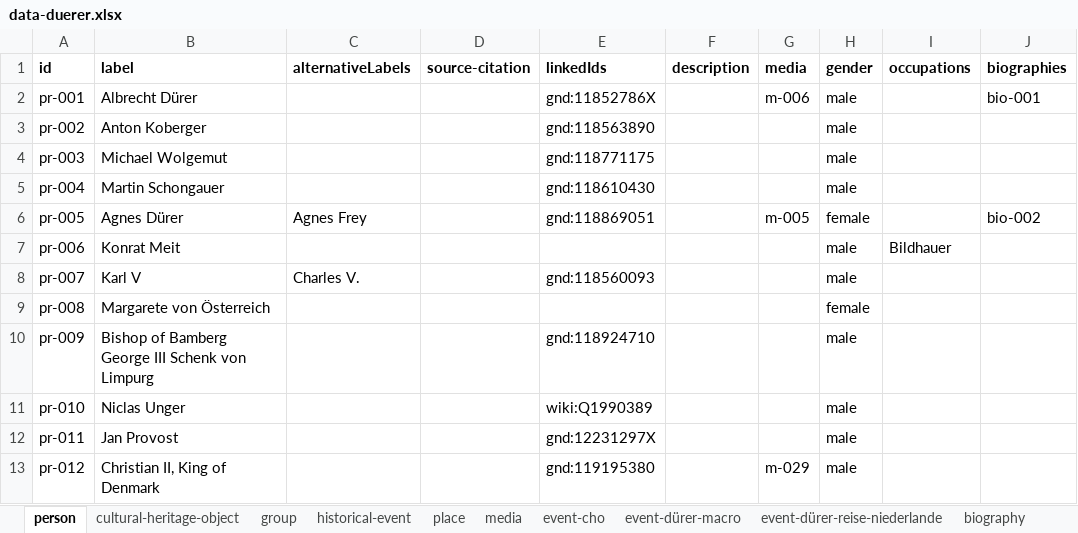
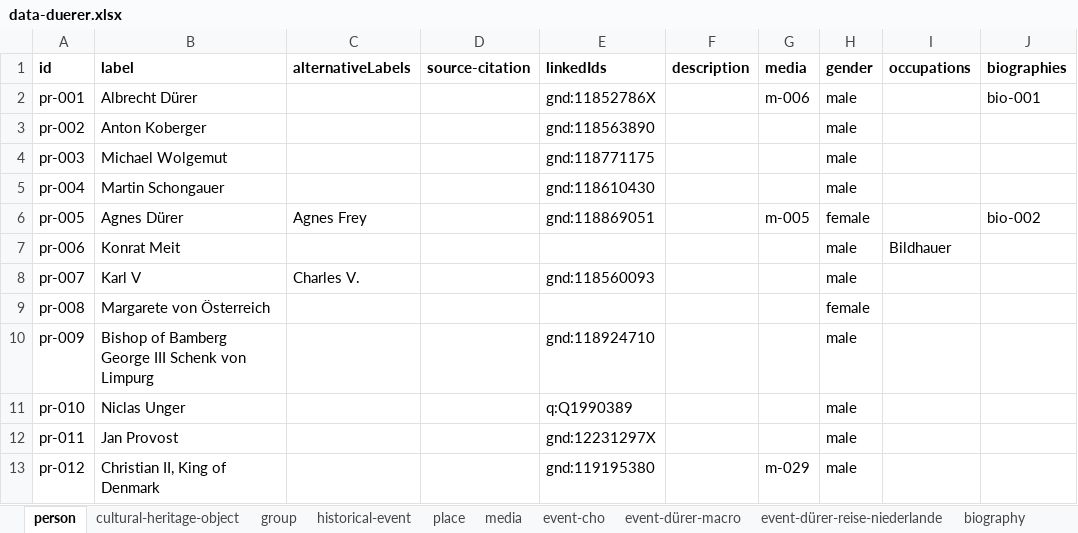
Before and after one commit to InTaVia/data-import, an Excel workbook: public/data/data-duerer.xlsx, sheet person, drawn as a sheet; values as stored, in another font and other column widths than the file's, no borders; the diff names each change by its address in the sheet, - before the commit and + after, or states it on an @@ line.

```diff
--- a/public/data/data-duerer.xlsx (sheet person)
+++ b/public/data/data-duerer.xlsx (sheet person)
-E11 (linkedIds): wiki:Q1990389
+E11 (linkedIds): q:Q1990389
```
Also changed, not shown: sheet biography, 16 other files.
